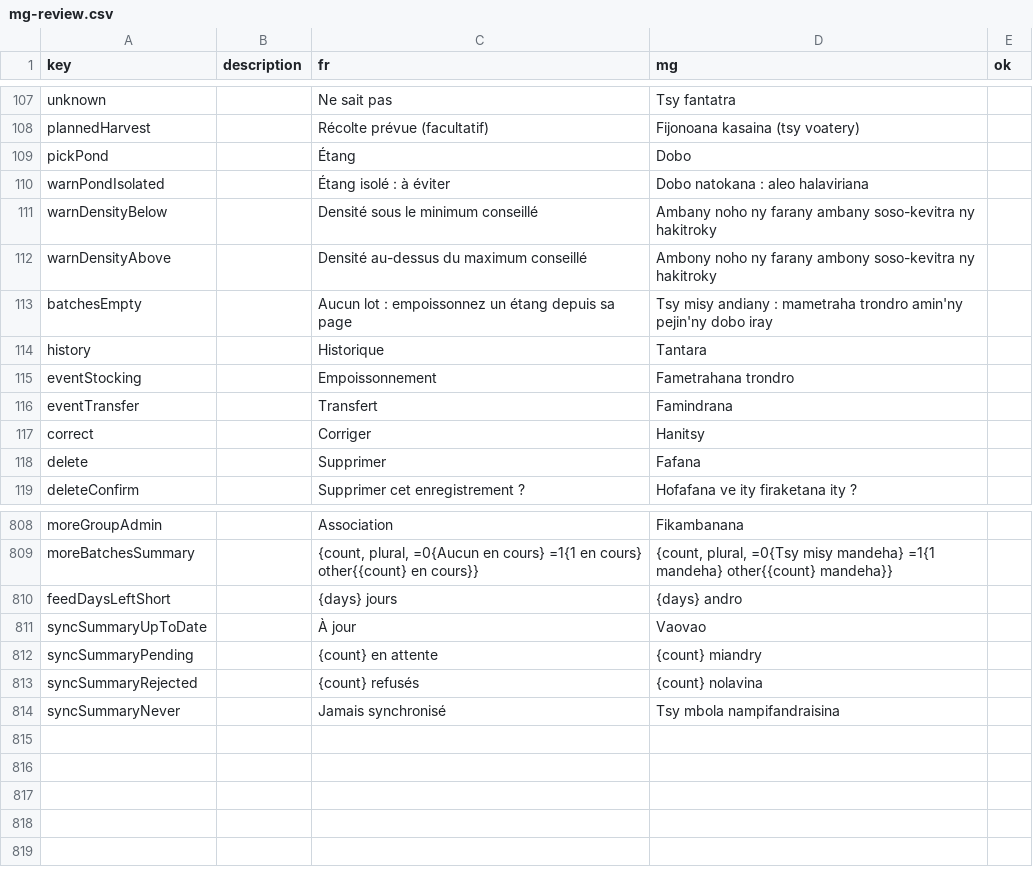
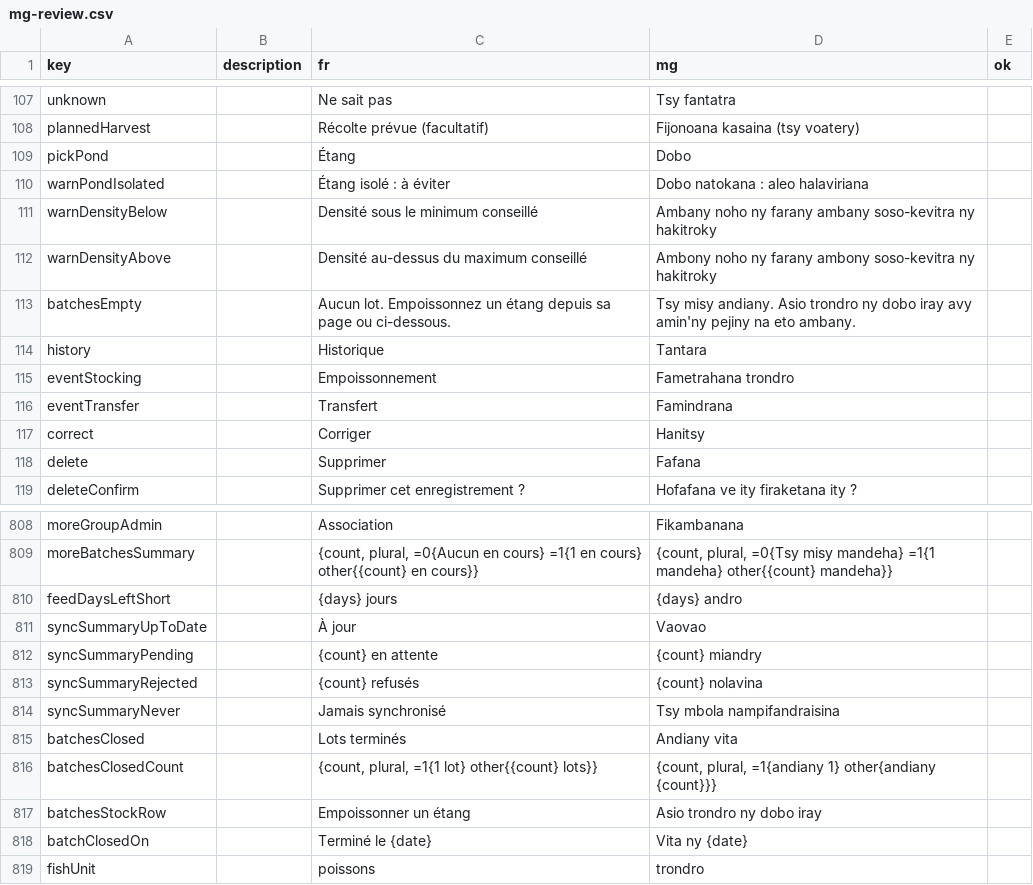
Before and after one commit to mahefatsiresy/dobo, a CSV file: docs/mg-review.csv, drawn as a sheet; only a part is shown, gaps mark what is left out.

```diff
--- a/docs/mg-review.csv
+++ b/docs/mg-review.csv
@@ -112,3 +112,3 @@ warnDensityBelow;;Densité sous le minimum conseillé;Ambany noho ny farany amba
 warnDensityAbove;;Densité au-dessus du maximum conseillé;Ambony noho ny farany ambony soso-kevitra ny hakitroky;
-batchesEmpty;;Aucun lot : empoissonnez un étang depuis sa page;Tsy misy andiany : mametraha trondro amin'ny pejin'ny dobo iray;
+batchesEmpty;;Aucun lot. Empoissonnez un étang depuis sa page ou ci-dessous.;Tsy misy andiany. Asio trondro ny dobo iray avy amin'ny pejiny na eto ambany.;
 history;;Historique;Tantara;
@@ -814 +814,6 @@ syncSummaryRejected;;{count} refusés;{count} nolavina;
 syncSummaryNever;;Jamais synchronisé;Tsy mbola nampifandraisina;
+batchesClosed;;Lots terminés;Andiany vita;
+batchesClosedCount;;{count, plural, =1{1 lot} other{{count} lots}};{count, plural, =1{andiany 1} other{andiany {count}}};
+batchesStockRow;;Empoissonner un étang;Asio trondro ny dobo iray;
+batchClosedOn;;Terminé le {date};Vita ny {date};
+fishUnit;;poissons;trondro;
```
Also changed, not shown: 11 other files.
